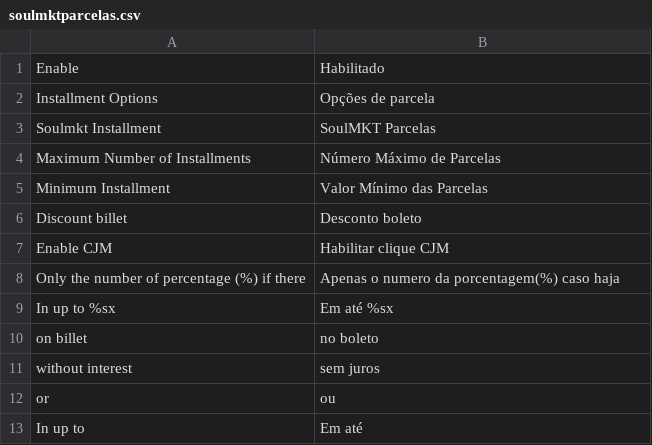
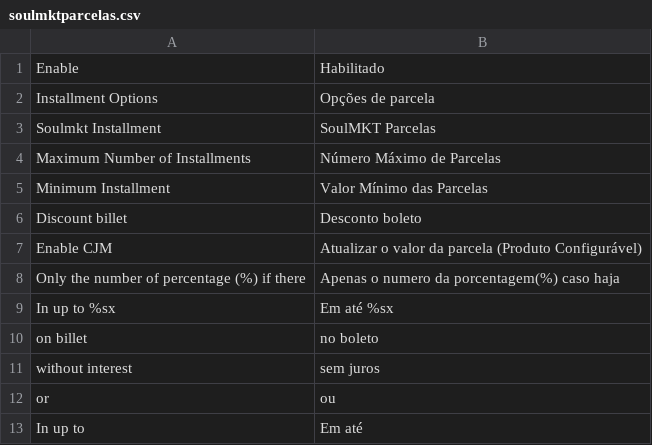
Before and after one commit to CristhianAndrade/parcelas, a CSV file: app/locale/pt_BR/soulmktparcelas.csv, drawn as a sheet.

```diff
--- a/app/locale/pt_BR/soulmktparcelas.csv
+++ b/app/locale/pt_BR/soulmktparcelas.csv
@@ -6,3 +6,3 @@
 "Discount billet", "Desconto boleto"
-"Enable CJM", "Habilitar clique CJM"
+"Enable CJM", "Atualizar o valor da parcela (Produto Configurável)"
 "Only the number of percentage (%) if there", "Apenas o numero da porcentagem(%) caso haja"
```
Also changed, not shown: 2 other files.
